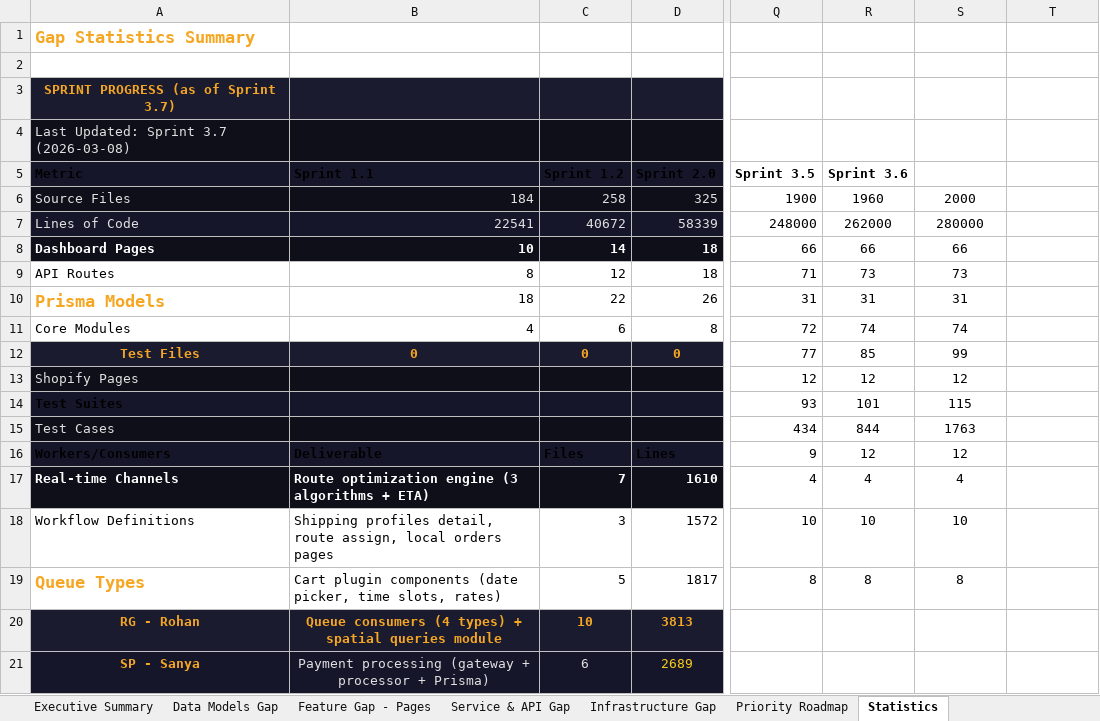
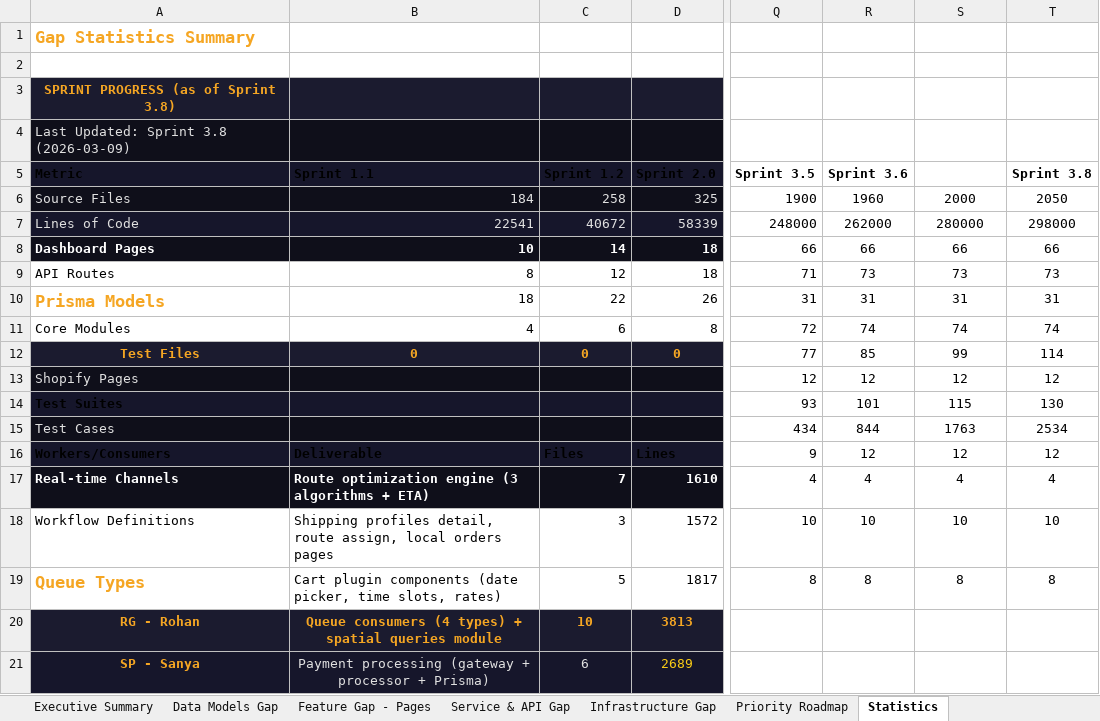
Before and after one commit to wityliti/witylogix, an Excel workbook: witylogix-sprint-tracker.xlsx, sheet Statistics, drawn as a sheet; only a part is shown, gaps mark what is left out; values as stored, in another font and other column widths than the file's, no borders; the diff names each change by its address in the sheet, - before the commit and + after, or states it on an @@ line.

```diff
--- a/witylogix-sprint-tracker.xlsx (sheet Statistics)
+++ b/witylogix-sprint-tracker.xlsx (sheet Statistics)
-A3 (Metric): SPRINT PROGRESS (as of Sprint 3.7)
+A3 (Metric): SPRINT PROGRESS (as of Sprint 3.8)
-A4 (Metric): Last Updated: Sprint 3.7 (2026-03-08)
+A4 (Metric): Last Updated: Sprint 3.8 (2026-03-09)
-T5: (empty)
+T5: Sprint 3.8
-T6 (Sprint 3.8): (empty)
+T6 (Sprint 3.8): 2050
-T7 (Sprint 3.8): (empty)
+T7 (Sprint 3.8): 298000
-T8 (Sprint 3.8): (empty)
+T8 (Sprint 3.8): 66
-T9 (Sprint 3.8): (empty)
+T9 (Sprint 3.8): 73
-T10 (Sprint 3.8): (empty)
+T10 (Sprint 3.8): 31
-T11 (Sprint 3.8): (empty)
+T11 (Sprint 3.8): 74
-T12 (Sprint 3.8): (empty)
+T12 (Sprint 3.8): 114
-T13 (Sprint 3.8): (empty)
+T13 (Sprint 3.8): 12
-T14 (Sprint 3.8): (empty)
+T14 (Sprint 3.8): 130
-T15 (Sprint 3.8): (empty)
+T15 (Sprint 3.8): 2534
-T16 (Sprint 3.8): (empty)
+T16 (Sprint 3.8): 12
-T17 (Sprint 3.8): (empty)
+T17 (Sprint 3.8): 4
-T18 (Sprint 3.8): (empty)
+T18 (Sprint 3.8): 10
-T19 (Sprint 3.8): (empty)
+T19 (Sprint 3.8): 8
```
Also changed, not shown: other sheet tabs, 41 other files.
